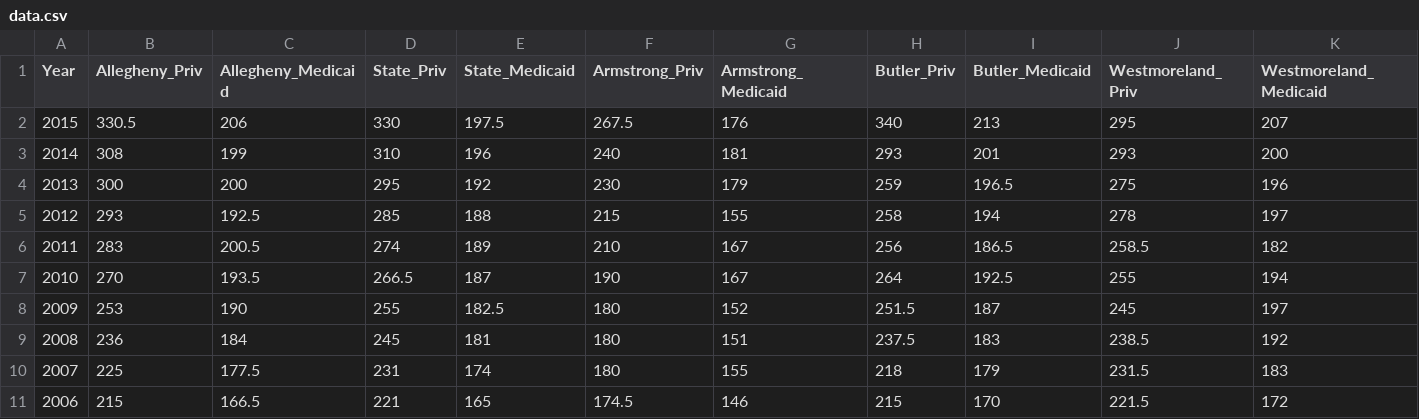
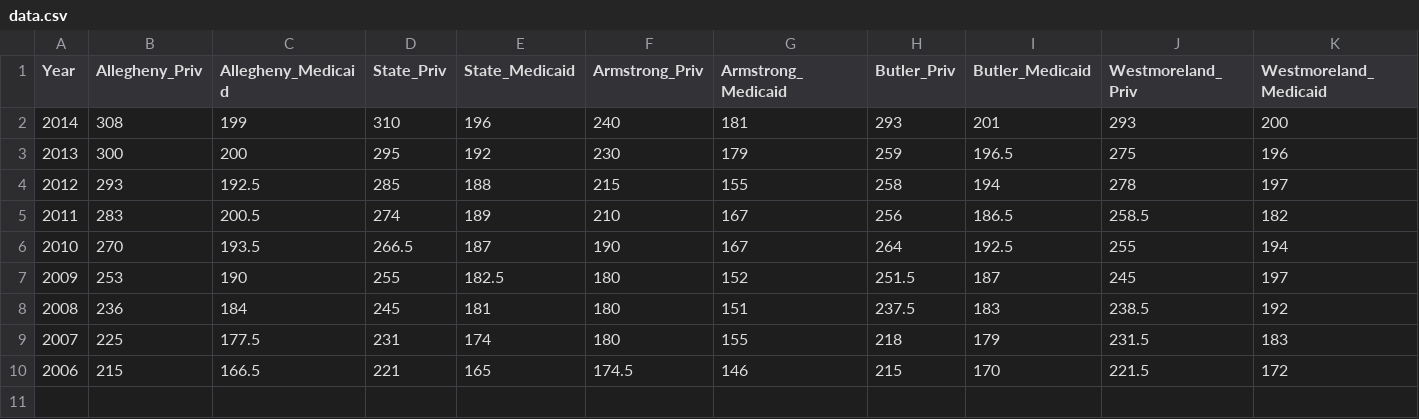
Before and after one commit to LeifGreiss/medicaid_line_chart, a CSV file: data.csv, drawn as a sheet; the diff names each change by its address in the sheet, - before the commit and + after, or states it on an @@ line.

Commit message:
Update data.csv

```diff
--- a/data.csv
+++ b/data.csv
-row 2: 2015 | 330.5 | 206 | 330 | 197.5 | 267.5 | 176 | 340 | 213 | 295 | 207
```
